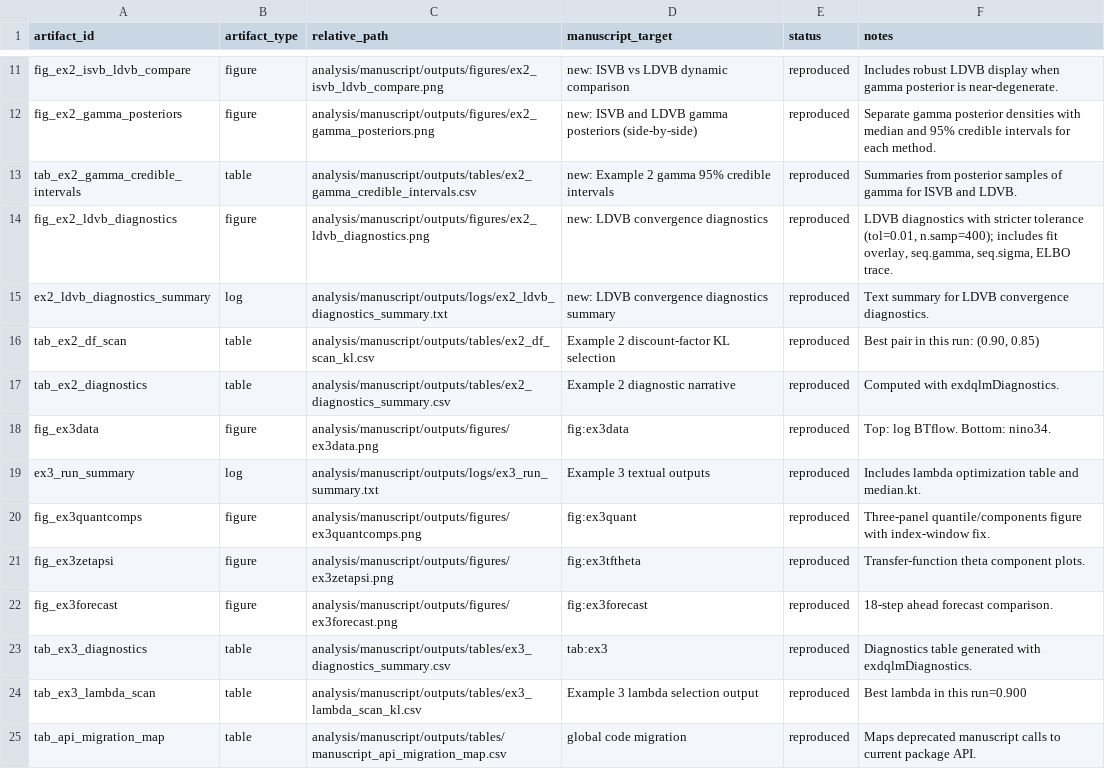
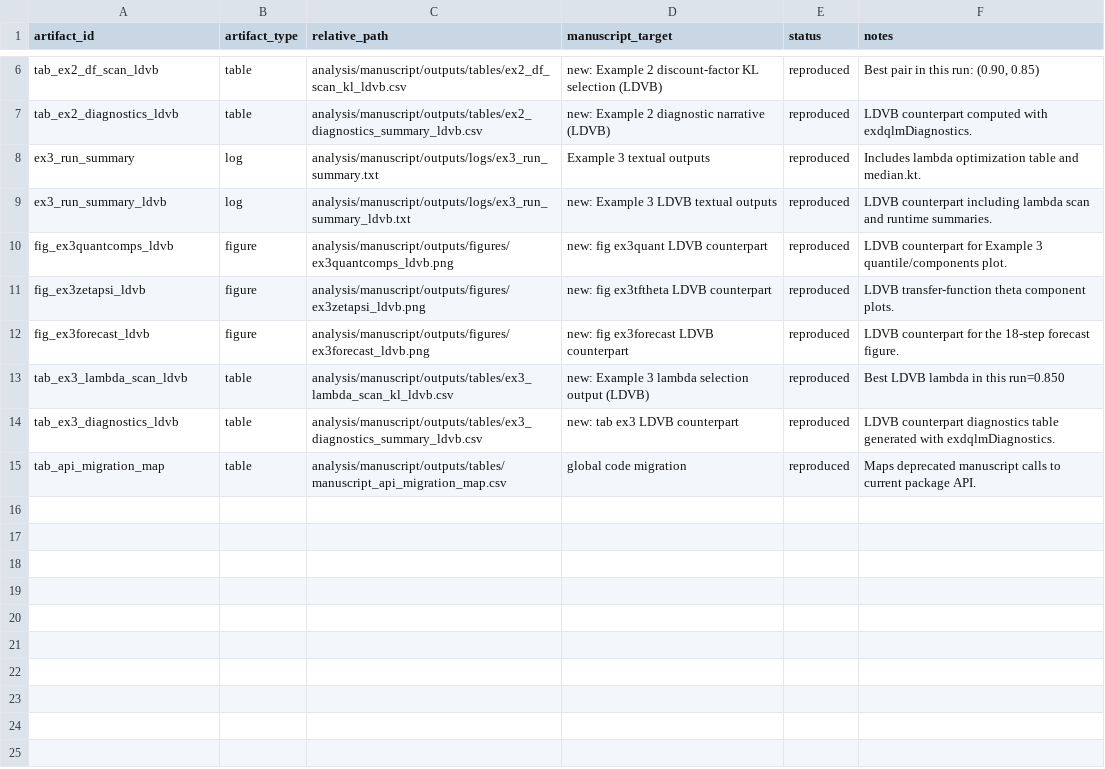
Before and after one commit to AntonioAPDL/exdqlm---Article, a CSV file: analysis/manuscript/outputs/tables/manuscript_repro_tracker.csv, drawn as a sheet; only a part is shown, gaps mark what is left out; the diff covers the shown part only.

Commit message:
analysis: add LDVB counterparts for IS manuscript artifacts

```diff
--- a/analysis/manuscript/outputs/tables/manuscript_repro_tracker.csv
+++ b/analysis/manuscript/outputs/tables/manuscript_repro_tracker.csv
@@ -11,15 +6,10 @@
-"fig_ex2_isvb_ldvb_compare","figure","analysis/manuscript/outputs/figures/ex2_isvb_ldvb_compare.png","new: ISVB vs LDVB dynamic comparison","reproduced","Includes robust LDVB display when gamma posterior is near-degenerate."
-"fig_ex2_gamma_posteriors","figure","analysis/manuscript/outputs/figures/ex2_gamma_posteriors.png","new: ISVB and LDVB gamma posteriors (side-by-side)","reproduced","Separate gamma posterior densities with median and 95% credible intervals for each method."
-"tab_ex2_gamma_credible_intervals","table","analysis/manuscript/outputs/tables/ex2_gamma_credible_intervals.csv","new: Example 2 gamma 95% credible intervals","reproduced","Summaries from posterior samples of gamma for ISVB and LDVB."
-"fig_ex2_ldvb_diagnostics","figure","analysis/manuscript/outputs/figures/ex2_ldvb_diagnostics.png","new: LDVB convergence diagnostics","reproduced","LDVB diagnostics with stricter tolerance (tol=0.01, n.samp=400); includes fit overlay, seq.gamma, seq.sigma, ELBO trace."
-"ex2_ldvb_diagnostics_summary","log","analysis/manuscript/outputs/logs/ex2_ldvb_diagnostics_summary.txt","new: LDVB convergence diagnostics summary","reproduced","Text summary for LDVB convergence diagnostics."
-"tab_ex2_df_scan","table","analysis/manuscript/outputs/tables/ex2_df_scan_kl.csv","Example 2 discount-factor KL selection","reproduced","Best pair in this run: (0.90, 0.85)"
-"tab_ex2_diagnostics","table","analysis/manuscript/outputs/tables/ex2_diagnostics_summary.csv","Example 2 diagnostic narrative","reproduced","Computed with exdqlmDiagnostics."
-"fig_ex3data","figure","analysis/manuscript/outputs/figures/ex3data.png","fig:ex3data","reproduced","Top: log BTflow. Bottom: nino34."
+"tab_ex2_df_scan_ldvb","table","analysis/manuscript/outputs/tables/ex2_df_scan_kl_ldvb.csv","new: Example 2 discount-factor KL selection (LDVB)","reproduced","Best pair in this run: (0.90, 0.85)"
+"tab_ex2_diagnostics_ldvb","table","analysis/manuscript/outputs/tables/ex2_diagnostics_summary_ldvb.csv","new: Example 2 diagnostic narrative (LDVB)","reproduced","LDVB counterpart computed with exdqlmDiagnostics."
 "ex3_run_summary","log","analysis/manuscript/outputs/logs/ex3_run_summary.txt","Example 3 textual outputs","reproduced","Includes lambda optimization table and median.kt."
-"fig_ex3quantcomps","figure","analysis/manuscript/outputs/figures/ex3quantcomps.png","fig:ex3quant","reproduced","Three-panel quantile/components figure with index-window fix."
-"fig_ex3zetapsi","figure","analysis/manuscript/outputs/figures/ex3zetapsi.png","fig:ex3tftheta","reproduced","Transfer-function theta component plots."
-"fig_ex3forecast","figure","analysis/manuscript/outputs/figures/ex3forecast.png","fig:ex3forecast","reproduced","18-step ahead forecast comparison."
-"tab_ex3_diagnostics","table","analysis/manuscript/outputs/tables/ex3_diagnostics_summary.csv","tab:ex3","reproduced","Diagnostics table generated with exdqlmDiagnostics."
-"tab_ex3_lambda_scan","table","analysis/manuscript/outputs/tables/ex3_lambda_scan_kl.csv","Example 3 lambda selection output","reproduced","Best lambda in this run=0.900"
+"ex3_run_summary_ldvb","log","analysis/manuscript/outputs/logs/ex3_run_summary_ldvb.txt","new: Example 3 LDVB textual outputs","reproduced","LDVB counterpart including lambda scan and runtime summaries."
+"fig_ex3quantcomps_ldvb","figure","analysis/manuscript/outputs/figures/ex3quantcomps_ldvb.png","new: fig ex3quant LDVB counterpart","reproduced","LDVB counterpart for Example 3 quantile/components plot."
+"fig_ex3zetapsi_ldvb","figure","analysis/manuscript/outputs/figures/ex3zetapsi_ldvb.png","new: fig ex3tftheta LDVB counterpart","reproduced","LDVB transfer-function theta component plots."
+"fig_ex3forecast_ldvb","figure","analysis/manuscript/outputs/figures/ex3forecast_ldvb.png","new: fig ex3forecast LDVB counterpart","reproduced","LDVB counterpart for the 18-step forecast figure."
+"tab_ex3_lambda_scan_ldvb","table","analysis/manuscript/outputs/tables/ex3_lambda_scan_kl_ldvb.csv","new: Example 3 lambda selection output (LDVB)","reproduced","Best LDVB lambda in this run=0.850"
+"tab_ex3_diagnostics_ldvb","table","analysis/manuscript/outputs/tables/ex3_diagnostics_summary_ldvb.csv","new: tab ex3 LDVB counterpart","reproduced","LDVB counterpart diagnostics table generated with exdqlmDiagnostics."
 "tab_api_migration_map","table","analysis/manuscript/outputs/tables/manuscript_api_migration_map.csv","global code migration","reproduced","Maps deprecated manuscript calls to current package API."
```
Also changed, not shown: 5 removed rows and 8 edited cells elsewhere in this file, analysis/manuscript/outputs/tables/manuscript_repro_notes.csv, 19 other files.
